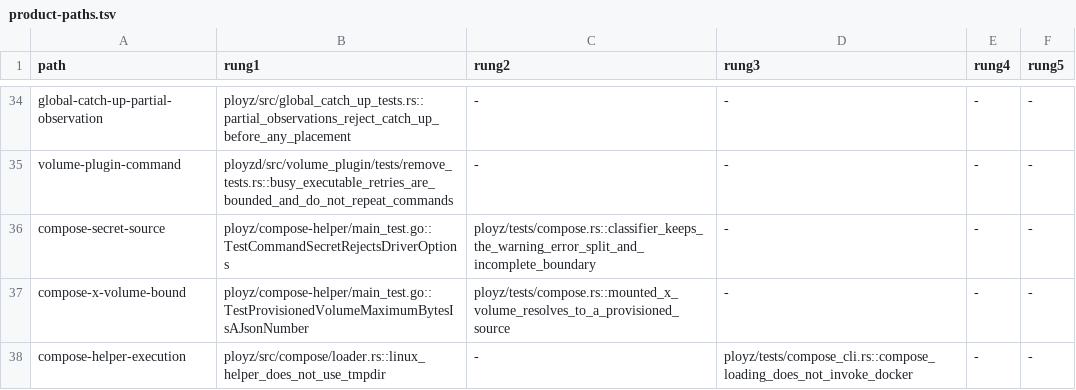
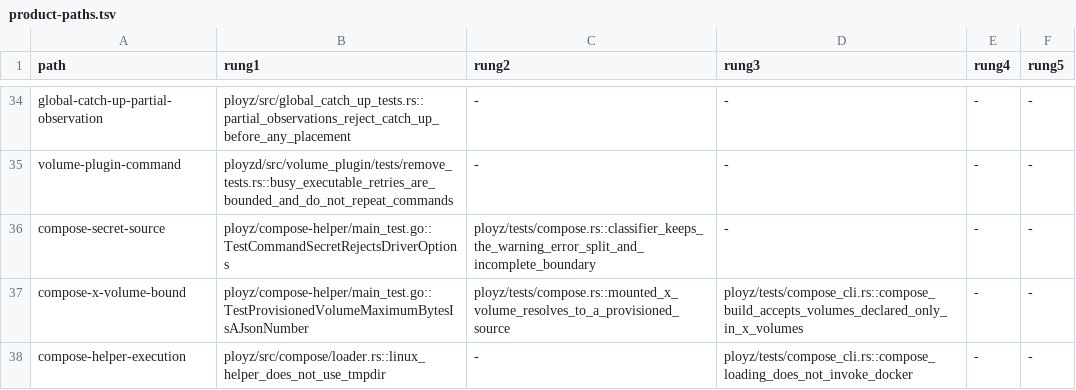
Before and after one commit to getployz/ployz2, a TSV file: evidence/product-paths.tsv, drawn as a sheet; only a part is shown, gaps mark what is left out.

```diff
--- a/evidence/product-paths.tsv
+++ b/evidence/product-paths.tsv
@@ -36,3 +36,3 @@ volume-plugin-command	ployzd/src/volume_plugin/tests/remove_tests.rs::busy_execu
 compose-secret-source	ployz/compose-helper/main_test.go::TestCommandSecretRejectsDriverOptions	ployz/tests/compose.rs::classifier_keeps_the_warning_error_split_and_incomplete_boundary	-	-	-
-compose-x-volume-bound	ployz/compose-helper/main_test.go::TestProvisionedVolumeMaximumBytesIsAJsonNumber	ployz/tests/compose.rs::mounted_x_volume_resolves_to_a_provisioned_source	-	-	-
+compose-x-volume-bound	ployz/compose-helper/main_test.go::TestProvisionedVolumeMaximumBytesIsAJsonNumber	ployz/tests/compose.rs::mounted_x_volume_resolves_to_a_provisioned_source	ployz/tests/compose_cli.rs::compose_build_accepts_volumes_declared_only_in_x_volumes	-	-
 compose-helper-execution	ployz/src/compose/loader.rs::linux_helper_does_not_use_tmpdir	-	ployz/tests/compose_cli.rs::compose_loading_does_not_invoke_docker	-	-
```
Also changed, not shown: 6 other files.
